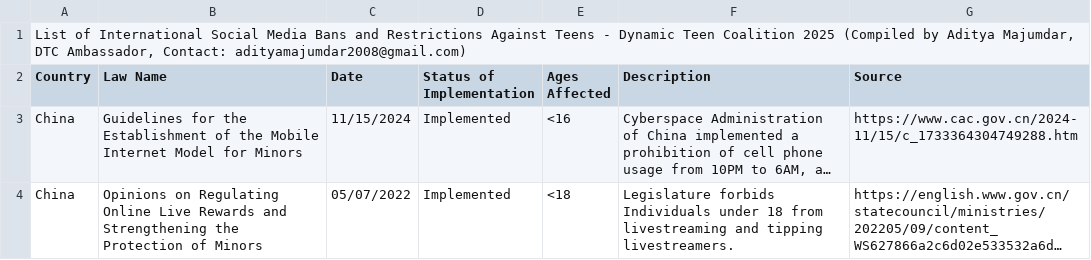
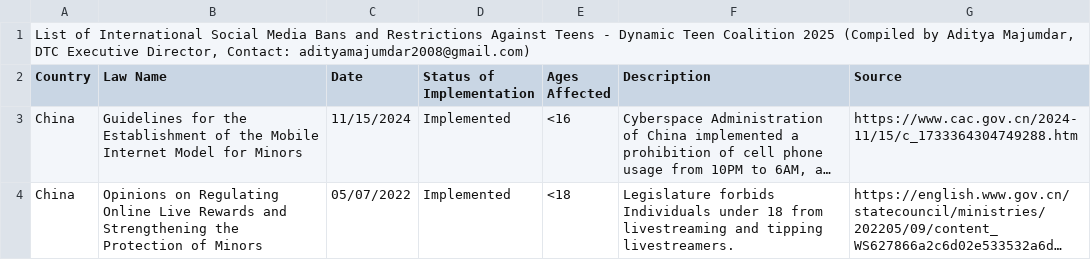
Before and after one commit to JT11-11/dtc-website, a CSV file: public/data/restrictions.csv, drawn as a sheet; only a part is shown; long unchanged cells end in ….

```diff
--- a/public/data/restrictions.csv
+++ b/public/data/restrictions.csv
@@ -1,2 +1,2 @@
-"List of International Social Media Bans and Restrictions Against Teens - Dynamic Teen Coalition 2025 (Compiled by Aditya Majumdar, DTC Ambassador, Contact: adityamajumdar2008@gmail.com)",,,,,,
+"List of International Social Media Bans and Restrictions Against Teens - Dynamic Teen Coalition 2025 (Compiled by Aditya Majumdar, DTC Executive Director, Contact: adityamajumdar2008@gmail.com)",,,,,,
 Country,Law Name ,Date ,Status of Implementation,Ages Affected,Description,Source
```
Also changed, not shown: 5 other files.
